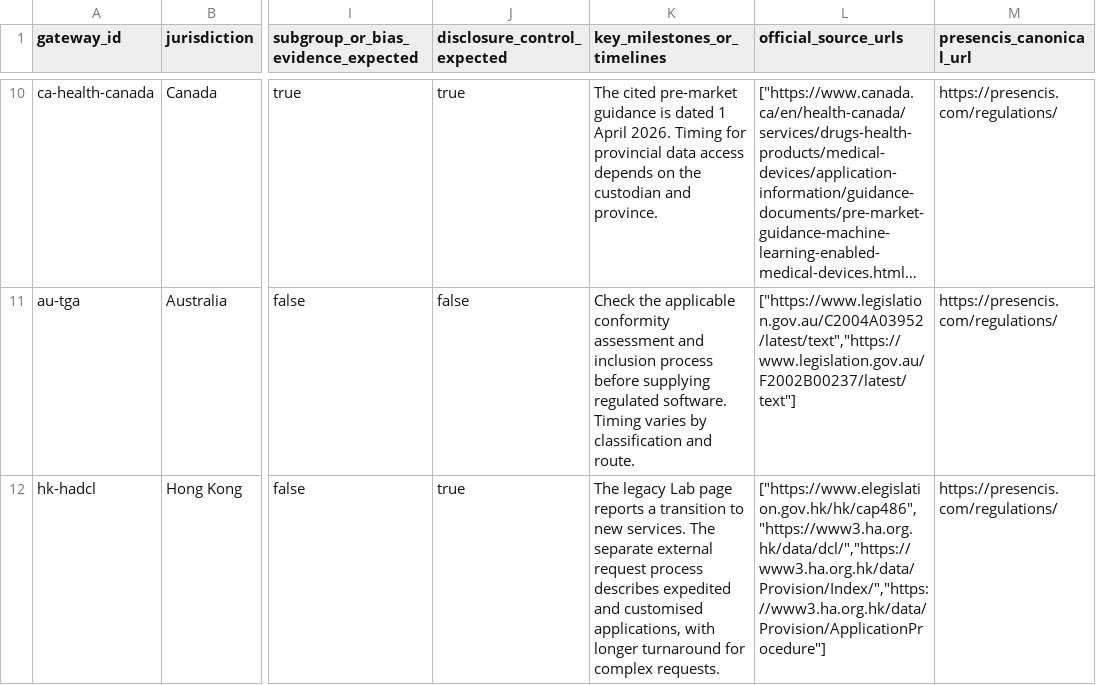
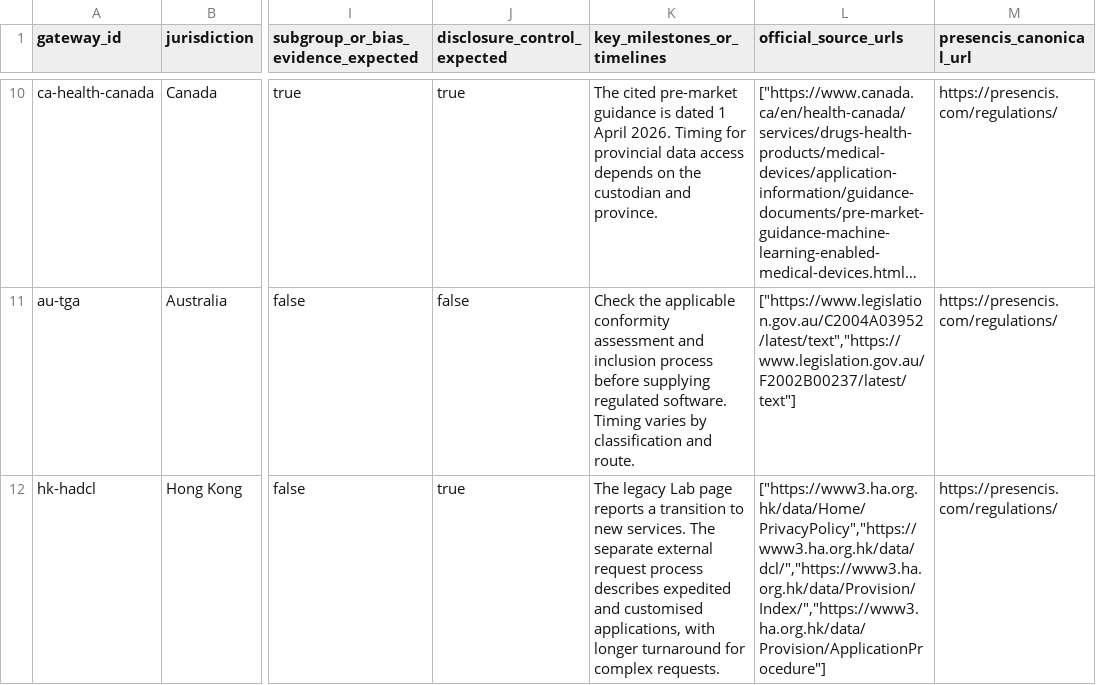
Before and after one commit to Presencis-com/health-data-access-atlas, a CSV file: data/gateways.csv, drawn as a sheet; only a part is shown, gaps mark what is left out; long unchanged cells end in …; the diff names each change by its address in the sheet, - before the commit and + after, or states it on an @@ line.

Commit message:
Cite the Hospital Authority research portal privacy policy

```diff
--- a/data/gateways.csv
+++ b/data/gateways.csv
-L12 (official_source_urls): ["https://www.elegislation.gov.hk/hk/cap486","https://www3.ha.org.hk/data/dcl/","https://www3.ha.org.hk/data/Provision/Index/","https://www3.ha.org.hk/data/Provision/ApplicationProcedure"]
+L12 (official_source_urls): ["https://www3.ha.org.hk/data/Home/PrivacyPolicy","https://www3.ha.org.hk/data/dcl/","https://www3.ha.org.hk/data/Provision/Index/","https://www3.ha.org.hk/data/Provision/ApplicationProcedure"]
```
Also changed, not shown: 2 other files.
